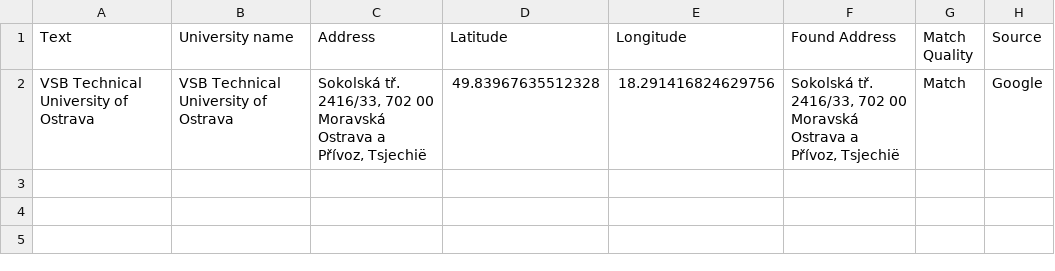
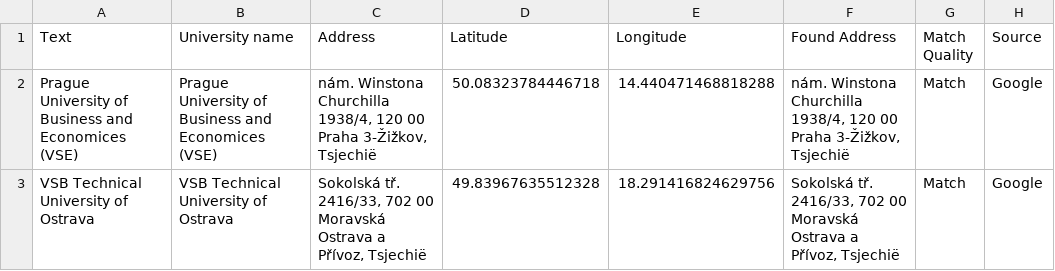
Before and after one commit to Outgoing-FBE/Interactivemap, a CSV file: data.csv, drawn as a sheet; the diff names each change by its address in the sheet, - before the commit and + after, or states it on an @@ line.

Commit message:
Update data.csv

```diff
--- a/data.csv
+++ b/data.csv
+row 2: Prague University of Business and Economices (VSE) | Prague University of Business and Economices (VSE) | nám. Winstona Churchilla 1938/4, 120 00 Praha 3-Žižkov, Tsjechië | 50.08323784446718 | 14.440471468818288 | nám. Winstona Churchilla 1938/4, 120 00 Praha 3-Žižkov, Tsjechië | Match | Google
```
